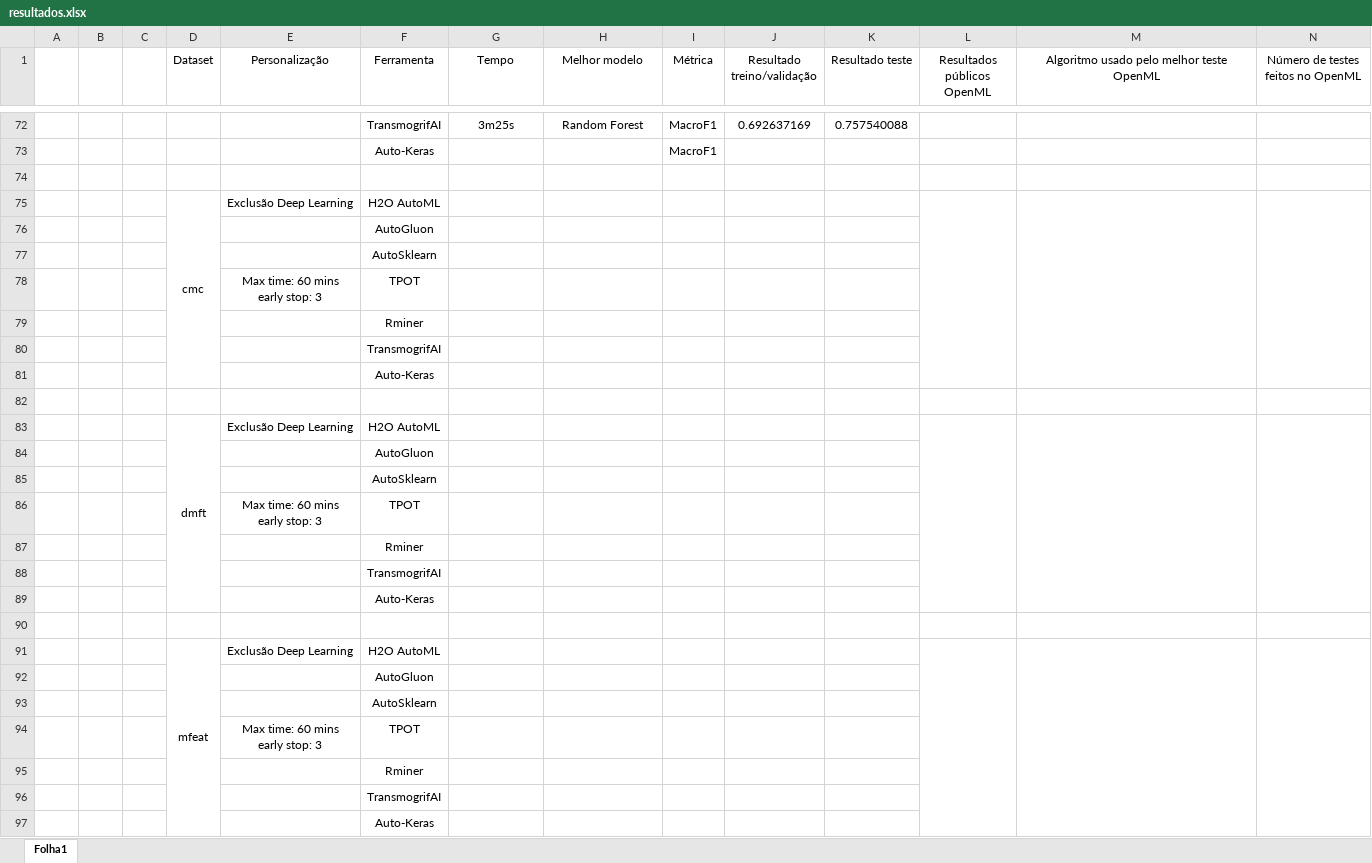
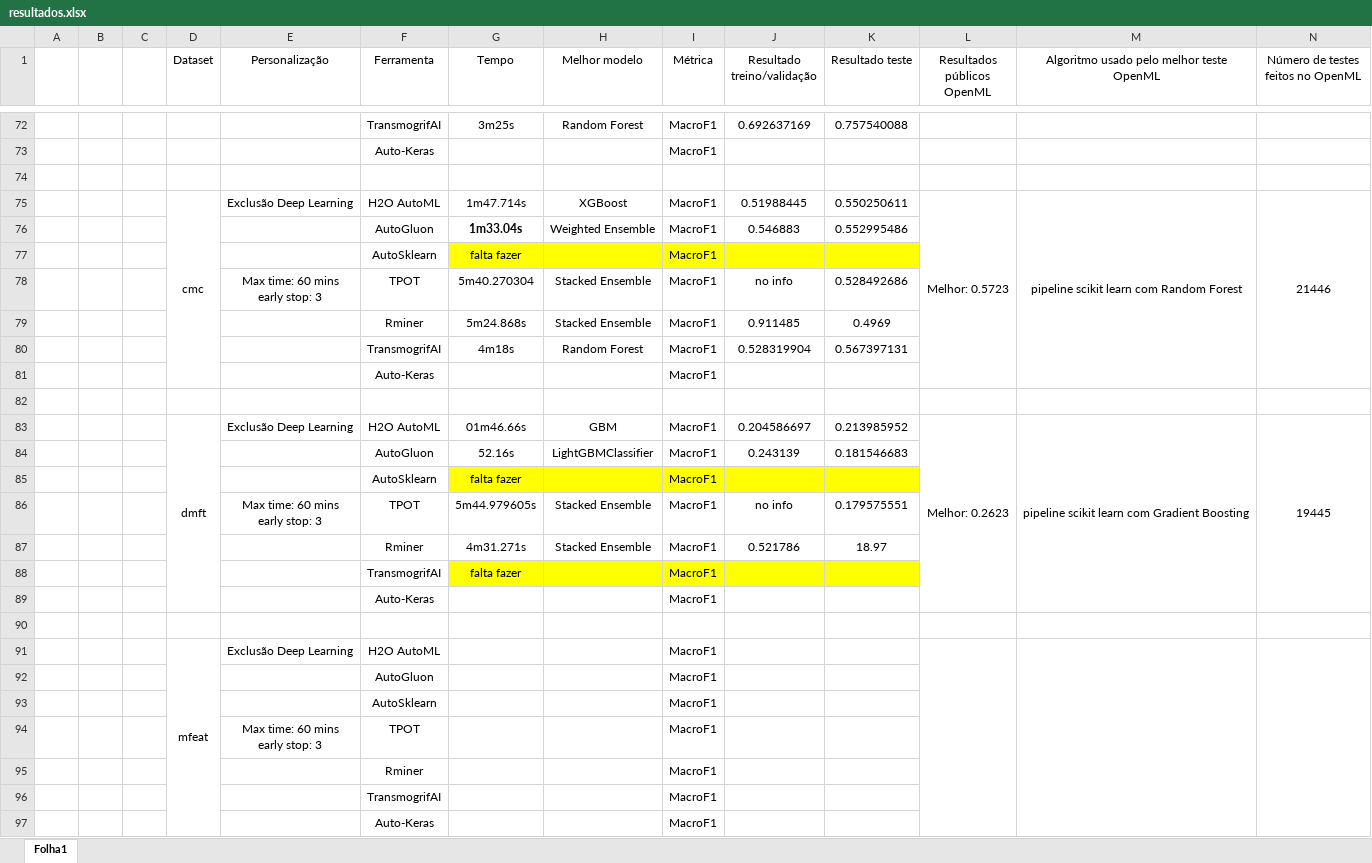
Before and after one commit to luisferreira97/autoautoml, an Excel workbook: docs/resultados.xlsx, sheet Folha1, drawn as a sheet; only a part is shown, gaps mark what is left out; values as stored, in another font and other column widths than the file's, no borders; removed rows and columns are numbered as before the commit, all else as after; rows hold the shown columns only; ↵ is a line break in a cell; the diff names each change by its address in the sheet, - before the commit and + after, or states it on an @@ line.

Commit message:
update resultados (cmc and dmft datasets, but incompleted)

```diff
--- a/docs/resultados.xlsx (sheet Folha1)
+++ b/docs/resultados.xlsx (sheet Folha1)
-row 75:  |  |  | cmc | Exclusão Deep Learning | H2O AutoML
-row 76:  |  |  |  |  | AutoGluon
-row 77:  |  |  |  |  | AutoSklearn
-row 78:  |  |  |  | Max time: 60 mins ↵ early stop: 3 | TPOT
-row 79:  |  |  |  |  | Rminer
-row 80:  |  |  |  |  | TransmogrifAI
-row 81:  |  |  |  |  | Auto-Keras
+row 75:  |  |  | cmc | Exclusão Deep Learning | H2O AutoML | 1m47.714s | XGBoost | MacroF1 | 0.51988445 | 0.550250611 | Melhor: 0.5723 | pipeline scikit learn com Random Forest | 21446
+row 76:  |  |  |  |  | AutoGluon | 1m33.04s | Weighted Ensemble | MacroF1 | 0.546883 | 0.552995486
+row 77:  |  |  |  |  | AutoSklearn | falta fazer |  | MacroF1
+row 78:  |  |  |  | Max time: 60 mins ↵ early stop: 3 | TPOT | 5m40.270304 | Stacked Ensemble | MacroF1 | no info | 0.528492686
+row 79:  |  |  |  |  | Rminer | 5m24.868s | Stacked Ensemble | MacroF1 | 0.911485 | 0.4969
+row 80:  |  |  |  |  | TransmogrifAI | 4m18s | Random Forest | MacroF1 | 0.528319904 | 0.567397131
+row 81:  |  |  |  |  | Auto-Keras |  |  | MacroF1
-row 83:  |  |  | dmft | Exclusão Deep Learning | H2O AutoML
-row 84:  |  |  |  |  | AutoGluon
-row 85:  |  |  |  |  | AutoSklearn
-row 86:  |  |  |  | Max time: 60 mins ↵ early stop: 3 | TPOT
-row 87:  |  |  |  |  | Rminer
-row 88:  |  |  |  |  | TransmogrifAI
-row 89:  |  |  |  |  | Auto-Keras
+row 83:  |  |  | dmft | Exclusão Deep Learning | H2O AutoML | 01m46.66s | GBM | MacroF1 | 0.204586697 | 0.213985952 | Melhor: 0.2623 | pipeline scikit learn com Gradient Boosting | 19445
+row 84:  |  |  |  |  | AutoGluon | 52.16s | LightGBMClassifier | MacroF1 | 0.243139 | 0.181546683
+row 85:  |  |  |  |  | AutoSklearn | falta fazer |  | MacroF1
+row 86:  |  |  |  | Max time: 60 mins ↵ early stop: 3 | TPOT | 5m44.979605s | Stacked Ensemble | MacroF1 | no info | 0.179575551
+row 87:  |  |  |  |  | Rminer | 4m31.271s | Stacked Ensemble | MacroF1 | 0.521786 | 18.97
+row 88:  |  |  |  |  | TransmogrifAI | falta fazer |  | MacroF1
+row 89:  |  |  |  |  | Auto-Keras |  |  | MacroF1
-I91:I97 (Métrica): (empty)
+I91:I97 (Métrica): MacroF1
```
